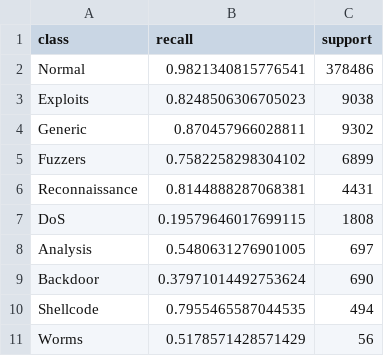
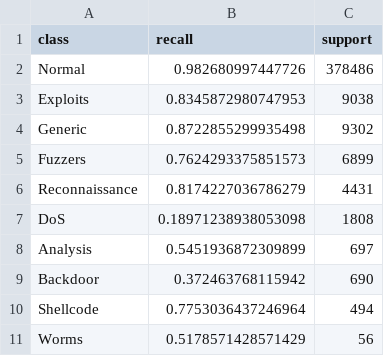
Before and after one commit to feelinnnn/network-attack-geo, a CSV file: reports/rf_base_class_recall.csv, drawn as a sheet.

```diff
--- a/reports/rf_base_class_recall.csv
+++ b/reports/rf_base_class_recall.csv
@@ -1,11 +1,11 @@
 class,recall,support
-Normal,0.9821340815776541,378486
-Exploits,0.8248506306705023,9038
-Generic,0.870457966028811,9302
-Fuzzers,0.7582258298304102,6899
-Reconnaissance,0.8144888287068381,4431
-DoS,0.19579646017699115,1808
-Analysis,0.5480631276901005,697
-Backdoor,0.37971014492753624,690
-Shellcode,0.7955465587044535,494
+Normal,0.982680997447726,378486
+Exploits,0.8345872980747953,9038
+Generic,0.8722855299935498,9302
+Fuzzers,0.7624293375851573,6899
+Reconnaissance,0.8174227036786279,4431
+DoS,0.18971238938053098,1808
+Analysis,0.5451936872309899,697
+Backdoor,0.372463768115942,690
+Shellcode,0.7753036437246964,494
 Worms,0.5178571428571429,56
```
Also changed, not shown: reports/results_rf.csv, reports/results_rf_geo.csv, 12 other files.
